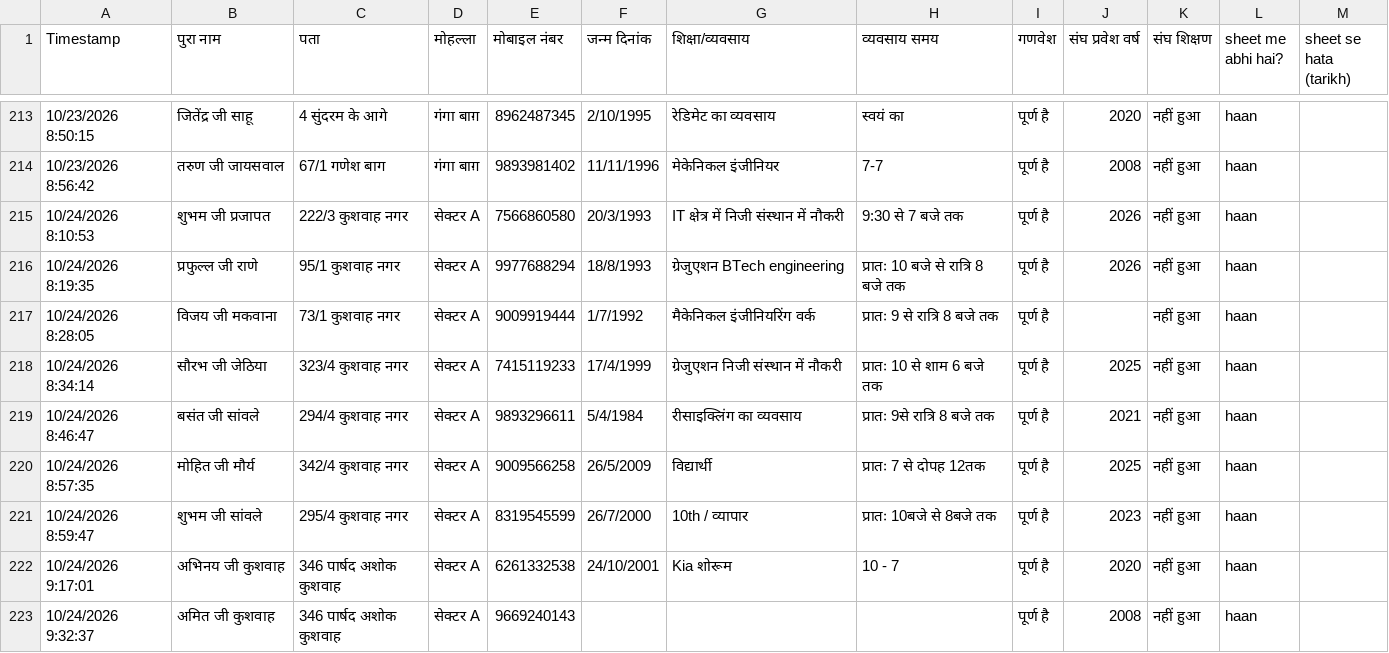
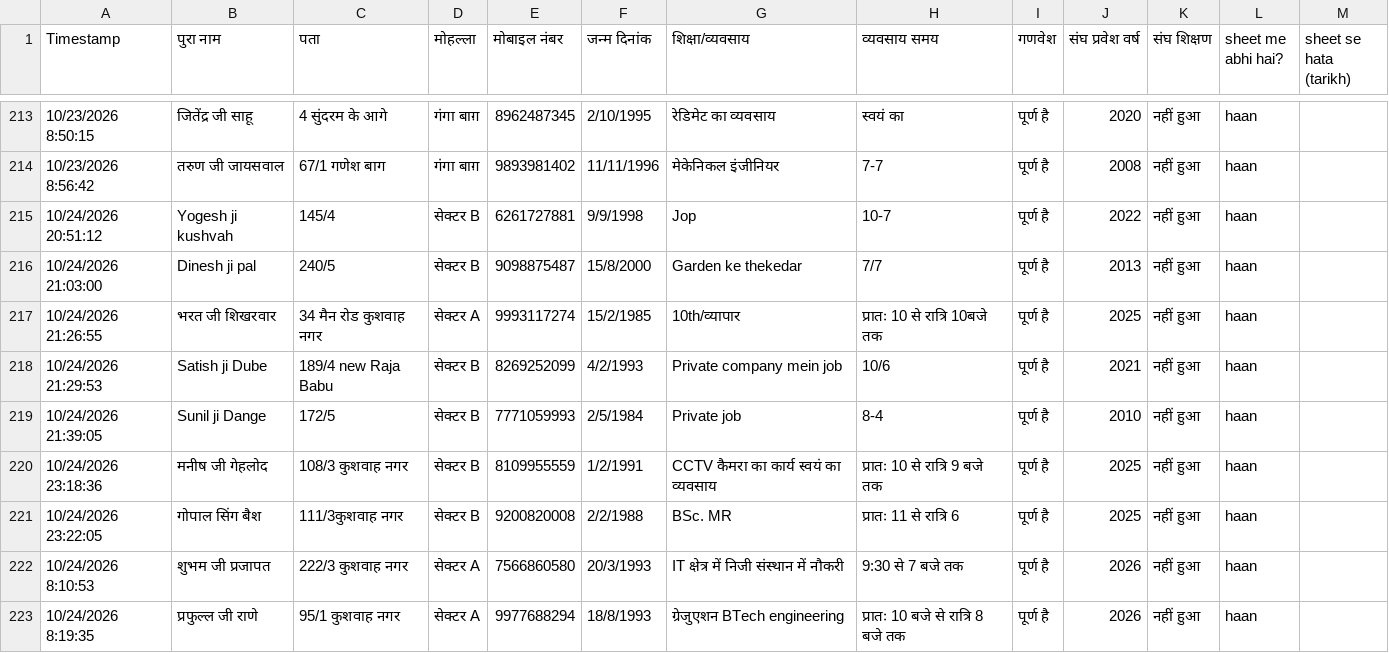
Before and after one commit to hariomvishwkarma/keshav-nagar-basti-suchi, a CSV file: backup/suchi-backup.csv, drawn as a sheet; only a part is shown, gaps mark what is left out; the shorter side is filled out with more unchanged rows; the diff names each change by its address in the sheet, - before the commit and + after, or states it on an @@ line.

Commit message:
Sheet backup update

```diff
--- a/backup/suchi-backup.csv
+++ b/backup/suchi-backup.csv
+row 215: 10/24/2026 20:51:12 | Yogesh ji kushvah | 145/4 | सेक्टर B | 6261727881 | 9/9/1998 | Jop | 10-7 | पूर्ण है | 2022 | नहीं हुआ | haan
+row 216: 10/24/2026 21:03:00 | Dinesh ji pal | 240/5 | सेक्टर B | 9098875487 | 15/8/2000 | Garden ke thekedar | 7/7 | पूर्ण है | 2013 | नहीं हुआ | haan
+row 217: 10/24/2026 21:26:55 | भरत जी शिखरवार | 34 मैन रोड कुशवाह नगर | सेक्टर A | 9993117274 | 15/2/1985 | 10th/व्यापार | प्रातः 10 से रात्रि 10बजे तक | पूर्ण है | 2025 | नहीं हुआ | haan
+row 218: 10/24/2026 21:29:53 | Satish ji Dube | 189/4 new Raja Babu | सेक्टर B | 8269252099 | 4/2/1993 | Private company mein job | 10/6 | पूर्ण है | 2021 | नहीं हुआ | haan
+row 219: 10/24/2026 21:39:05 | Sunil ji Dange | 172/5 | सेक्टर B | 7771059993 | 2/5/1984 | Private job | 8-4 | पूर्ण है | 2010 | नहीं हुआ | haan
+row 220: 10/24/2026 23:18:36 | मनीष जी गेहलोद | 108/3 कुशवाह नगर | सेक्टर B | 8109955559 | 1/2/1991 | CCTV कैमरा का कार्य स्वयं का व्यवसाय | प्रातः 10 से रात्रि 9 बजे तक | पूर्ण है | 2025 | नहीं हुआ | haan
+row 221: 10/24/2026 23:22:05 | गोपाल सिंग बैश | 111/3कुशवाह नगर | सेक्टर B | 9200820008 | 2/2/1988 | BSc. MR | प्रातः 11 से रात्रि 6 | पूर्ण है | 2025 | नहीं हुआ | haan
```
Also changed, not shown: 1 other file.
